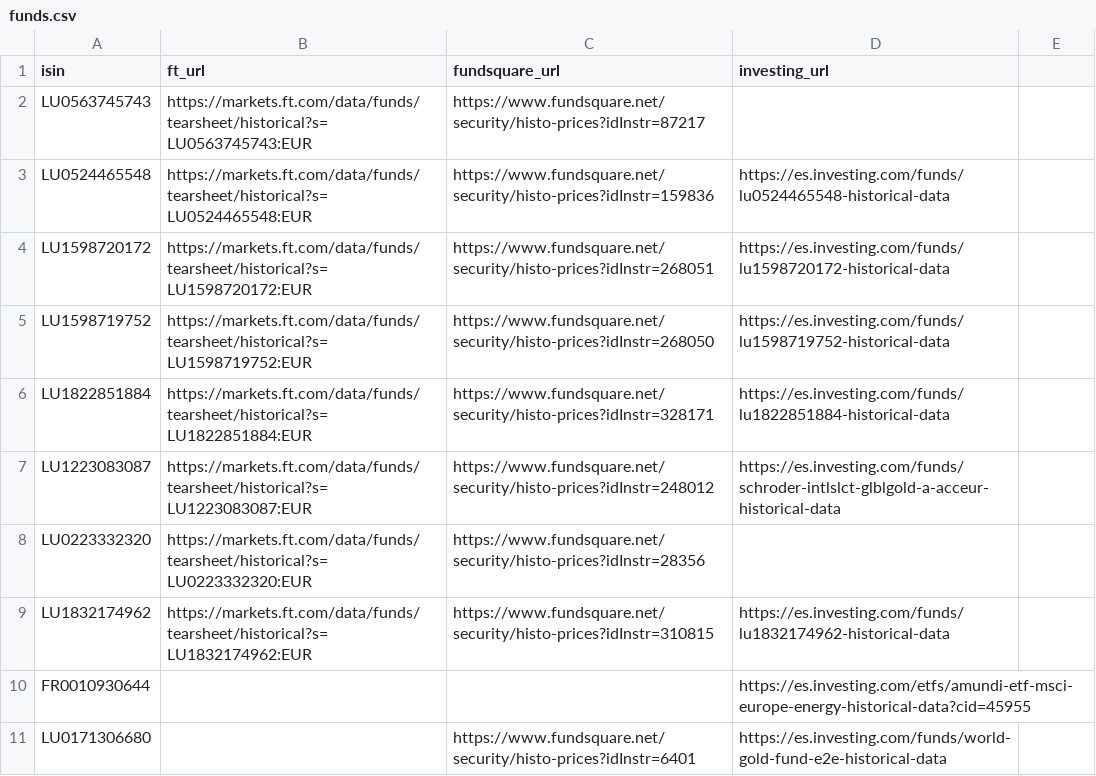
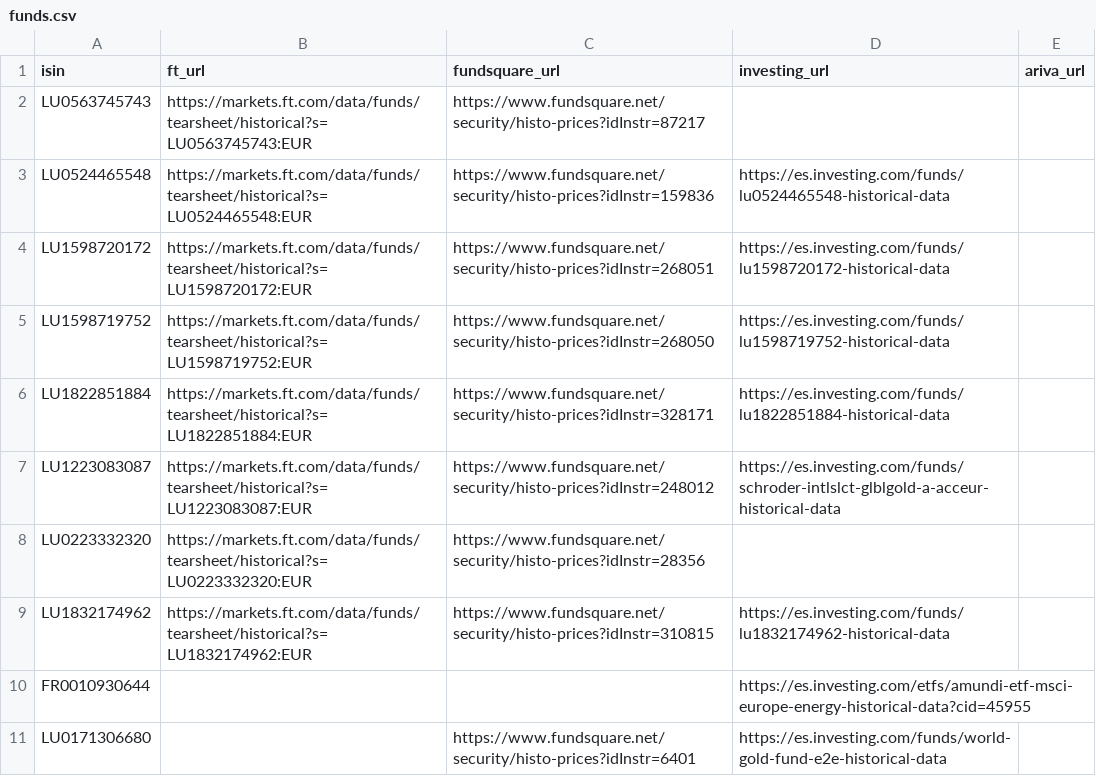
Before and after one commit to kitagrasa/actualizador_fondos4, a CSV file: funds.csv, drawn as a sheet; the diff names each change by its address in the sheet, - before the commit and + after, or states it on an @@ line.

Commit message:
Update funds.csv

```diff
--- a/funds.csv
+++ b/funds.csv
-E1: (empty)
+E1: ariva_url
```
